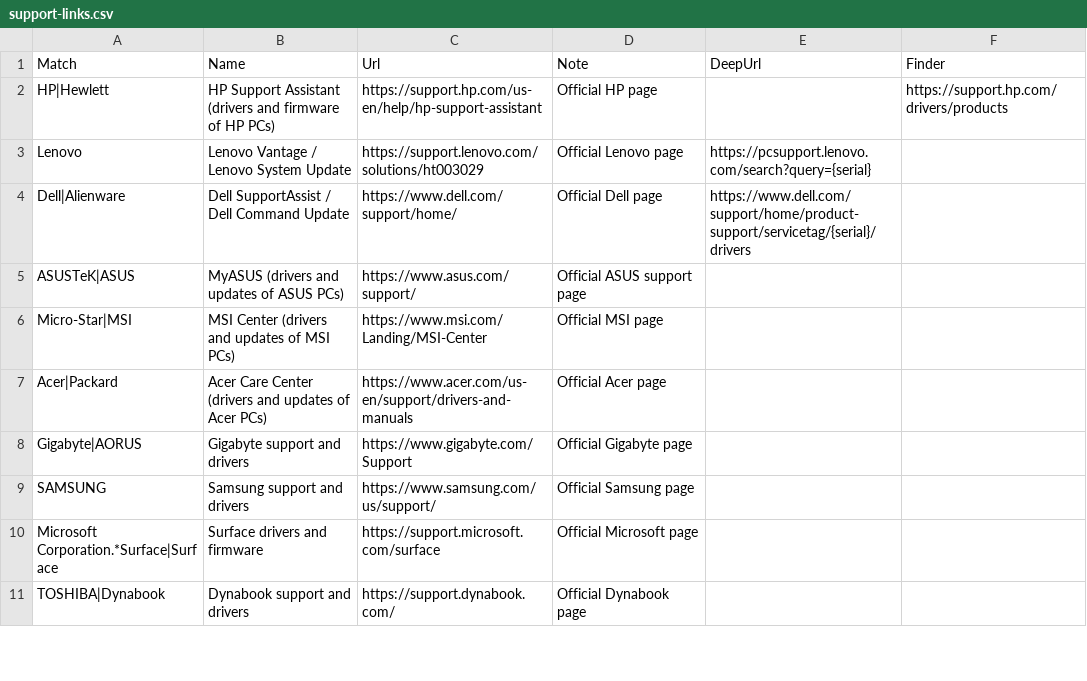
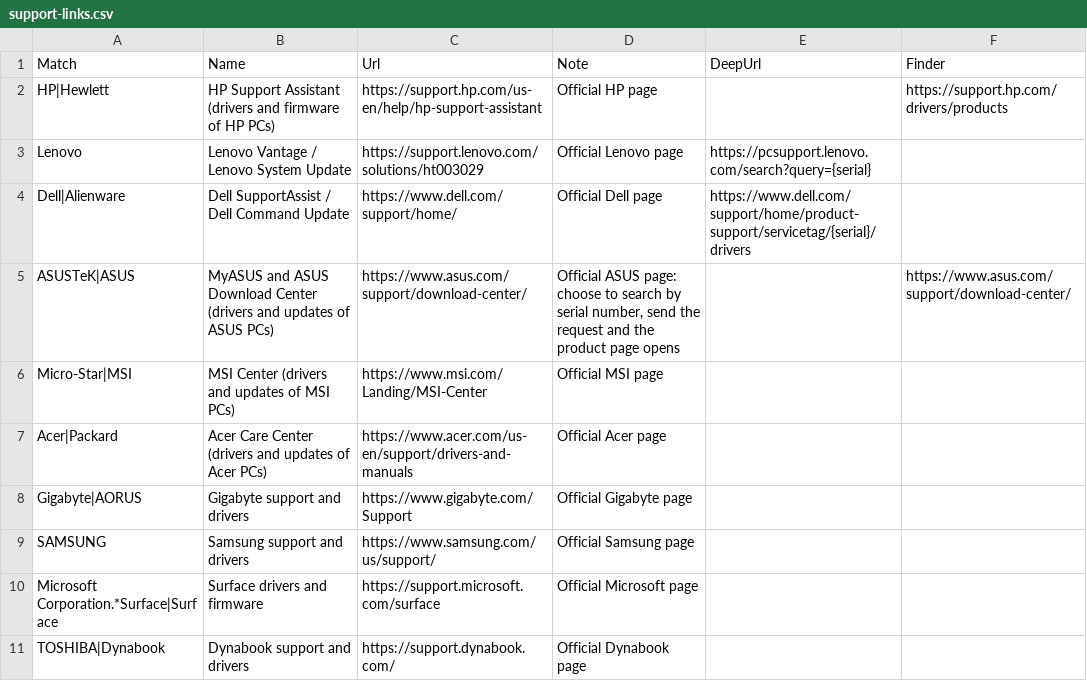
Before and after one commit to zuwann/devvy, a CSV file: scripts/support-links.csv, drawn as a sheet; only a part is shown.

```diff
--- a/scripts/support-links.csv
+++ b/scripts/support-links.csv
@@ -4,3 +4,3 @@ Lenovo;Lenovo Vantage / Lenovo System Update;https://support.lenovo.com/solution
 Dell|Alienware;Dell SupportAssist / Dell Command Update;https://www.dell.com/support/home/;Official Dell page;https://www.dell.com/support/home/product-support/servicetag/{serial}/drivers;
-ASUSTeK|ASUS;MyASUS (drivers and updates of ASUS PCs);https://www.asus.com/support/;Official ASUS support page;;
+ASUSTeK|ASUS;MyASUS and ASUS Download Center (drivers and updates of ASUS PCs);https://www.asus.com/support/download-center/;Official ASUS page: choose to search by serial number, send the request and the product page opens;;https://www.asus.com/support/download-center/
 Micro-Star|MSI;MSI Center (drivers and updates of MSI PCs);https://www.msi.com/Landing/MSI-Center;Official MSI page;;
```
Also changed, not shown: kb/support-links.csv, 20 other files.
